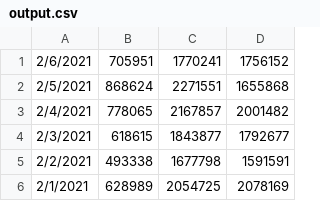
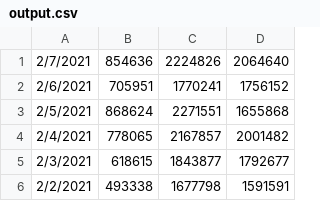
Before and after one commit to hunj/tsa-passenger-throughput, a CSV file: output.csv, drawn as a sheet; only a part is shown; the shorter side is filled out with more unchanged rows.

Commit message:
:octocat: Update data 02/08/2021

```diff
--- a/output.csv
+++ b/output.csv
@@ -1 +1,2 @@
+2/7/2021,854636,2224826,2064640
 2/6/2021,705951,1770241,1756152
```
